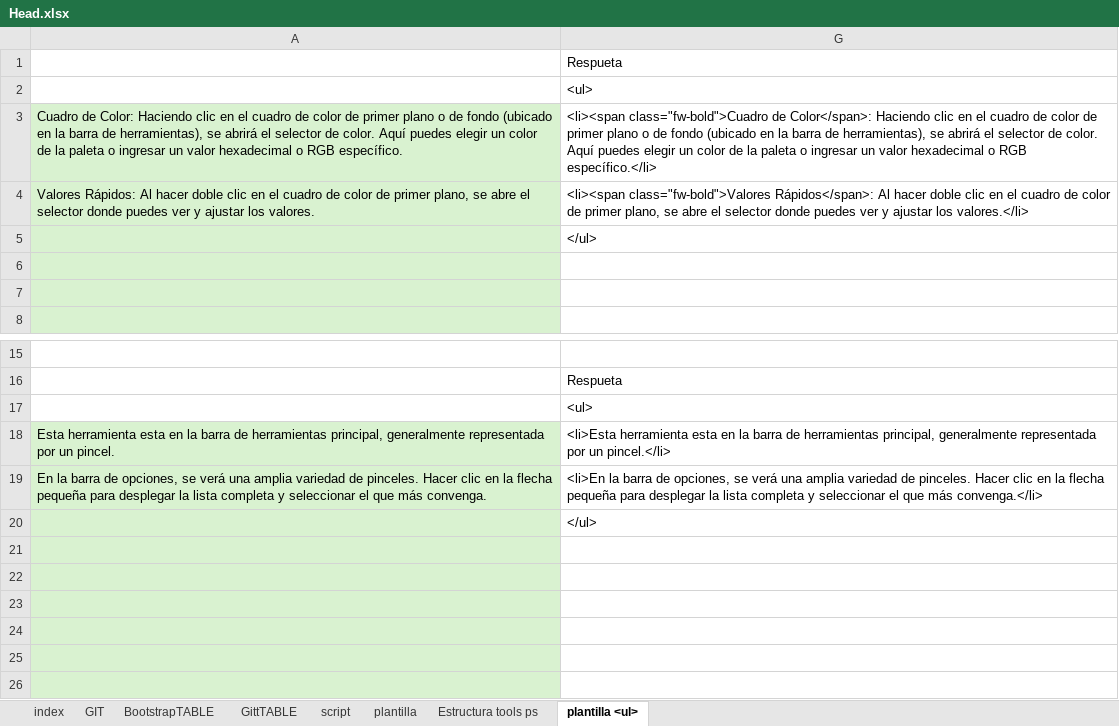
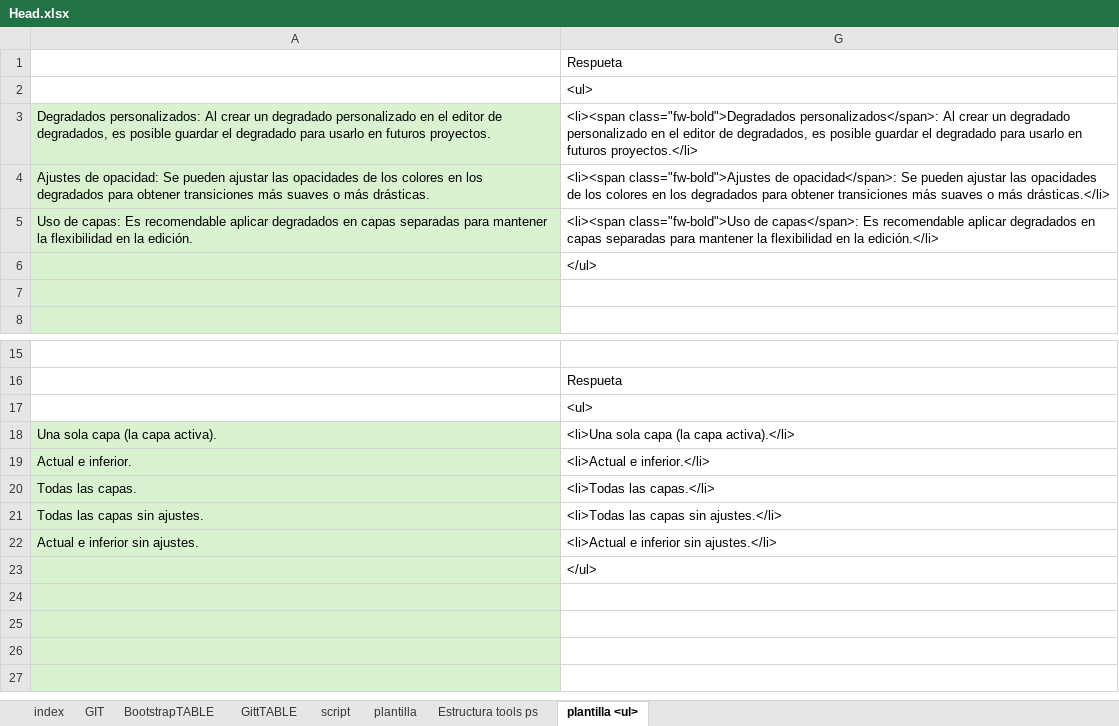
Before and after one commit to eduardoherreraf/PlantillaMiPagina, an Excel workbook: src/Head.xlsx, sheet plantilla <ul>, drawn as a sheet; only a part is shown, gaps mark what is left out; the shorter side is filled out with more unchanged rows; values as stored, in another font and other column widths than the file's, no borders; conditional formats not drawn; removed rows and columns are numbered as before the commit, all else as after; the diff names each change by its address in the sheet, - before the commit and + after, or states it on an @@ line.

Commit message:
Add: photoshop@color_y_degradados.html

```diff
--- a/src/Head.xlsx (sheet plantilla <ul>)
+++ b/src/Head.xlsx (sheet plantilla <ul>)
-row 3: Cuadro de Color: Haciendo clic en el cuadro de color de primer plano o de fondo (ubicado en la barra de herramientas), se abrirá el selector de color. Aquí puedes elegir un color de la paleta o ingresar un valor hexadecimal o RGB específico. | <li><span class="fw-bold">Cuadro de Color</span>: Haciendo clic en el cuadro de color de primer plano o de fondo (ubicado en la barra de herramientas), se abrirá el selector de color. Aquí puedes elegir un color de la paleta o ingresar un valor hexadecimal o RGB específico.</li>
-row 4: Valores Rápidos: Al hacer doble clic en el cuadro de color de primer plano, se abre el selector donde puedes ver y ajustar los valores. | <li><span class="fw-bold">Valores Rápidos</span>: Al hacer doble clic en el cuadro de color de primer plano, se abre el selector donde puedes ver y ajustar los valores.</li>
+row 3: Degradados personalizados: Al crear un degradado personalizado en el editor de degradados, es posible guardar el degradado para usarlo en futuros proyectos. | <li><span class="fw-bold">Degradados personalizados</span>: Al crear un degradado personalizado en el editor de degradados, es posible guardar el degradado para usarlo en futuros proyectos.</li>
+row 4: Ajustes de opacidad: Se pueden ajustar las opacidades de los colores en los degradados para obtener transiciones más suaves o más drásticas. | <li><span class="fw-bold">Ajustes de opacidad</span>: Se pueden ajustar las opacidades de los colores en los degradados para obtener transiciones más suaves o más drásticas.</li>
+row 5: Uso de capas: Es recomendable aplicar degradados en capas separadas para mantener la flexibilidad en la edición. | <li><span class="fw-bold">Uso de capas</span>: Es recomendable aplicar degradados en capas separadas para mantener la flexibilidad en la edición.</li>
-row 6: (empty)
-row 18: Esta herramienta esta en la barra de herramientas principal, generalmente representada por un pincel. | <li>Esta herramienta esta en la barra de herramientas principal, generalmente representada por un pincel.</li>
-row 19: En la barra de opciones, se verá una amplia variedad de pinceles. Hacer clic en la flecha pequeña para desplegar la lista completa y seleccionar el que más convenga. | <li>En la barra de opciones, se verá una amplia variedad de pinceles. Hacer clic en la flecha pequeña para desplegar la lista completa y seleccionar el que más convenga.</li>
+row 18: Una sola capa (la capa activa). | <li>Una sola capa (la capa activa).</li>
+row 19: Actual e inferior. | <li>Actual e inferior.</li>
+row 20: Todas las capas. | <li>Todas las capas.</li>
+row 21: Todas las capas sin ajustes. | <li>Todas las capas sin ajustes.</li>
+row 22: Actual e inferior sin ajustes. | <li>Actual e inferior sin ajustes.</li>
-row 21: (empty)
-row 22: (empty)
-row 23: (empty)
```
Also changed, not shown: sheet plantilla, sheet GIT, formulas that keep their value, hidden cells, 30 other files.
